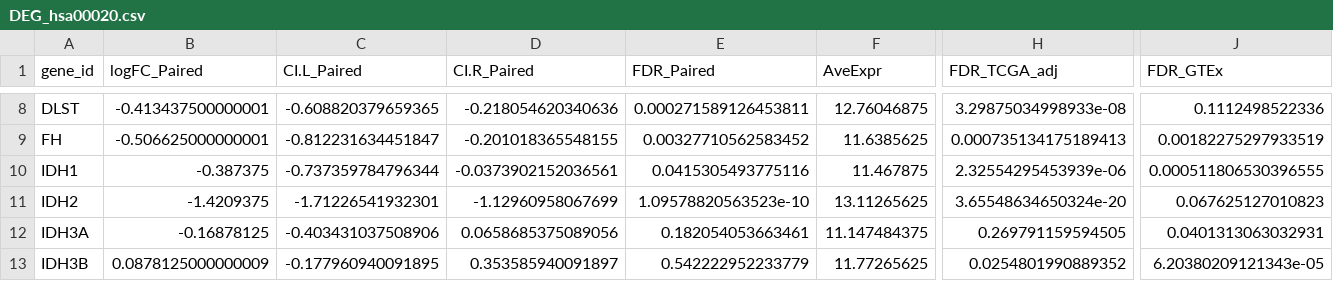
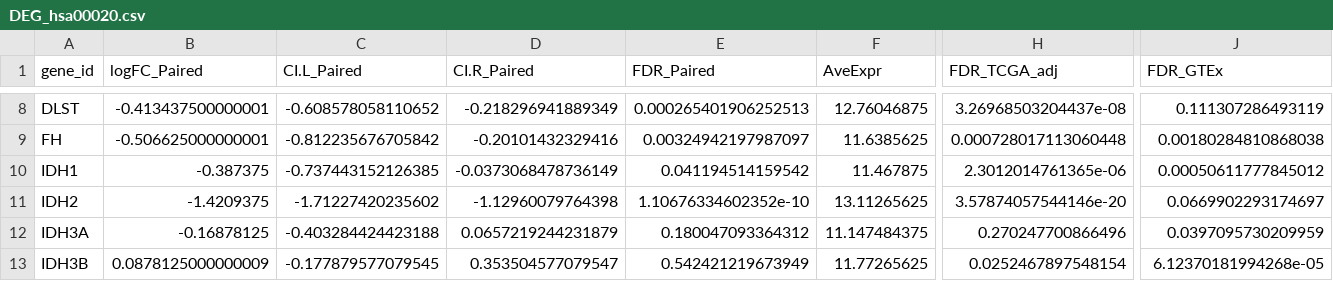
Before and after one commit to santosry/KIRP-Glycolysis-Transcriptomics, a CSV file: results/v3/tables/DEG_hsa00020.csv, drawn as a sheet; only a part is shown, gaps mark what is left out; the diff covers the shown part only; the diff names each change by its address in the sheet, - before the commit and + after, or states it on an @@ line.

```diff
--- a/results/v3/tables/DEG_hsa00020.csv
+++ b/results/v3/tables/DEG_hsa00020.csv
-C8 (CI.L_Paired): -0.608820379659365
+C8 (CI.L_Paired): -0.608578058110652
-D8 (CI.R_Paired): -0.218054620340636
+D8 (CI.R_Paired): -0.218296941889349
-E8 (FDR_Paired): 0.000271589126453811
+E8 (FDR_Paired): 0.000265401906252513
-H8 (FDR_TCGA_adj): 3.29875034998933e-08
+H8 (FDR_TCGA_adj): 3.26968503204437e-08
-J8 (FDR_GTEx): 0.1112498522336
+J8 (FDR_GTEx): 0.111307286493119
-C9 (CI.L_Paired): -0.812231634451847
+C9 (CI.L_Paired): -0.812235676705842
-D9 (CI.R_Paired): -0.201018365548155
+D9 (CI.R_Paired): -0.20101432329416
-E9 (FDR_Paired): 0.00327710562583452
+E9 (FDR_Paired): 0.00324942197987097
-H9 (FDR_TCGA_adj): 0.000735134175189413
+H9 (FDR_TCGA_adj): 0.000728017113060448
-J9 (FDR_GTEx): 0.00182275297933519
+J9 (FDR_GTEx): 0.00180284810868038
-C10 (CI.L_Paired): -0.737359784796344
+C10 (CI.L_Paired): -0.737443152126385
-D10 (CI.R_Paired): -0.0373902152036561
+D10 (CI.R_Paired): -0.0373068478736149
-E10 (FDR_Paired): 0.0415305493775116
+E10 (FDR_Paired): 0.041194514159542
-H10 (FDR_TCGA_adj): 2.32554295453939e-06
+H10 (FDR_TCGA_adj): 2.3012014761365e-06
-J10 (FDR_GTEx): 0.000511806530396555
+J10 (FDR_GTEx): 0.00050611777845012
-C11 (CI.L_Paired): -1.71226541932301
+C11 (CI.L_Paired): -1.71227420235602
-D11 (CI.R_Paired): -1.12960958067699
+D11 (CI.R_Paired): -1.12960079764398
-E11 (FDR_Paired): 1.09578820563523e-10
+E11 (FDR_Paired): 1.10676334602352e-10
-H11 (FDR_TCGA_adj): 3.65548634650324e-20
+H11 (FDR_TCGA_adj): 3.57874057544146e-20
-J11 (FDR_GTEx): 0.067625127010823
+J11 (FDR_GTEx): 0.0669902293174697
-C12 (CI.L_Paired): -0.403431037508906
+C12 (CI.L_Paired): -0.403284424423188
-D12 (CI.R_Paired): 0.0658685375089056
+D12 (CI.R_Paired): 0.0657219244231879
-E12 (FDR_Paired): 0.182054053663461
+E12 (FDR_Paired): 0.180047093364312
-H12 (FDR_TCGA_adj): 0.269791159594505
+H12 (FDR_TCGA_adj): 0.270247700866496
-J12 (FDR_GTEx): 0.0401313063032931
+J12 (FDR_GTEx): 0.0397095730209959
-C13 (CI.L_Paired): -0.177960940091895
+C13 (CI.L_Paired): -0.177879577079545
-D13 (CI.R_Paired): 0.353585940091897
+D13 (CI.R_Paired): 0.353504577079547
-E13 (FDR_Paired): 0.542222952233779
+E13 (FDR_Paired): 0.542421219673949
-H13 (FDR_TCGA_adj): 0.0254801990889352
+H13 (FDR_TCGA_adj): 0.0252467897548154
-J13 (FDR_GTEx): 6.20380209121343e-05
+J13 (FDR_GTEx): 6.12370181994268e-05
```
Also changed, not shown: 115 edited cells elsewhere in this file, results/v3/tables/DEG_hsa00010.csv, results/v3/tables/DEG_hsa00030.csv, 22 other files.
